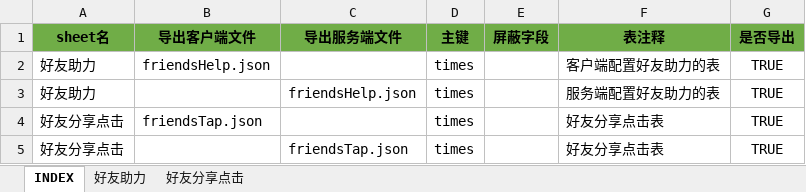
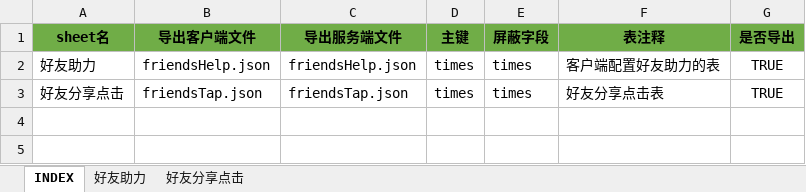
Before and after one commit to hataksumo/UIDesigner, an Excel workbook: Excel/share.分享.xlsx, sheet INDEX, drawn as a sheet; values as stored, in another font and other column widths than the file's, no borders; removed rows and columns are numbered as before the commit, all else as after; the diff names each change by its address in the sheet, - before the commit and + after, or states it on an @@ line.

Commit message:
分享修改

```diff
--- a/Excel/share.分享.xlsx (sheet INDEX)
+++ b/Excel/share.分享.xlsx (sheet INDEX)
-C2 (导出服务端文件): (empty)
+C2 (导出服务端文件): friendsHelp.json
-E2 (屏蔽字段): (empty)
+E2 (屏蔽字段): times
-row 3: 好友助力 |  | friendsHelp.json | times |  | 服务端配置好友助力的表 | TRUE
-C3 (导出服务端文件): (empty)
+C3 (导出服务端文件): friendsTap.json
-E3 (屏蔽字段): (empty)
+E3 (屏蔽字段): times
-row 5: 好友分享点击 |  | friendsTap.json | times |  | 好友分享点击表 | TRUE
```
